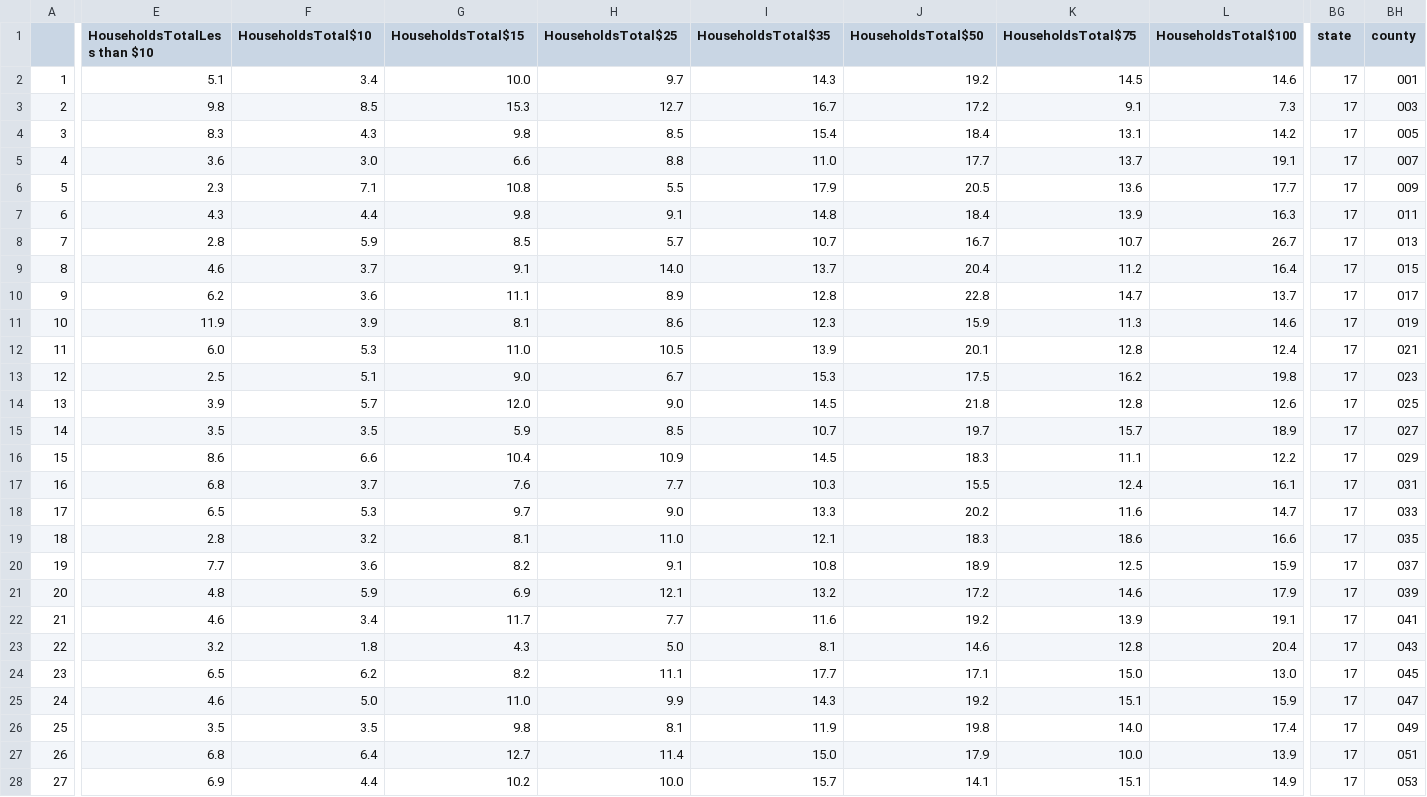
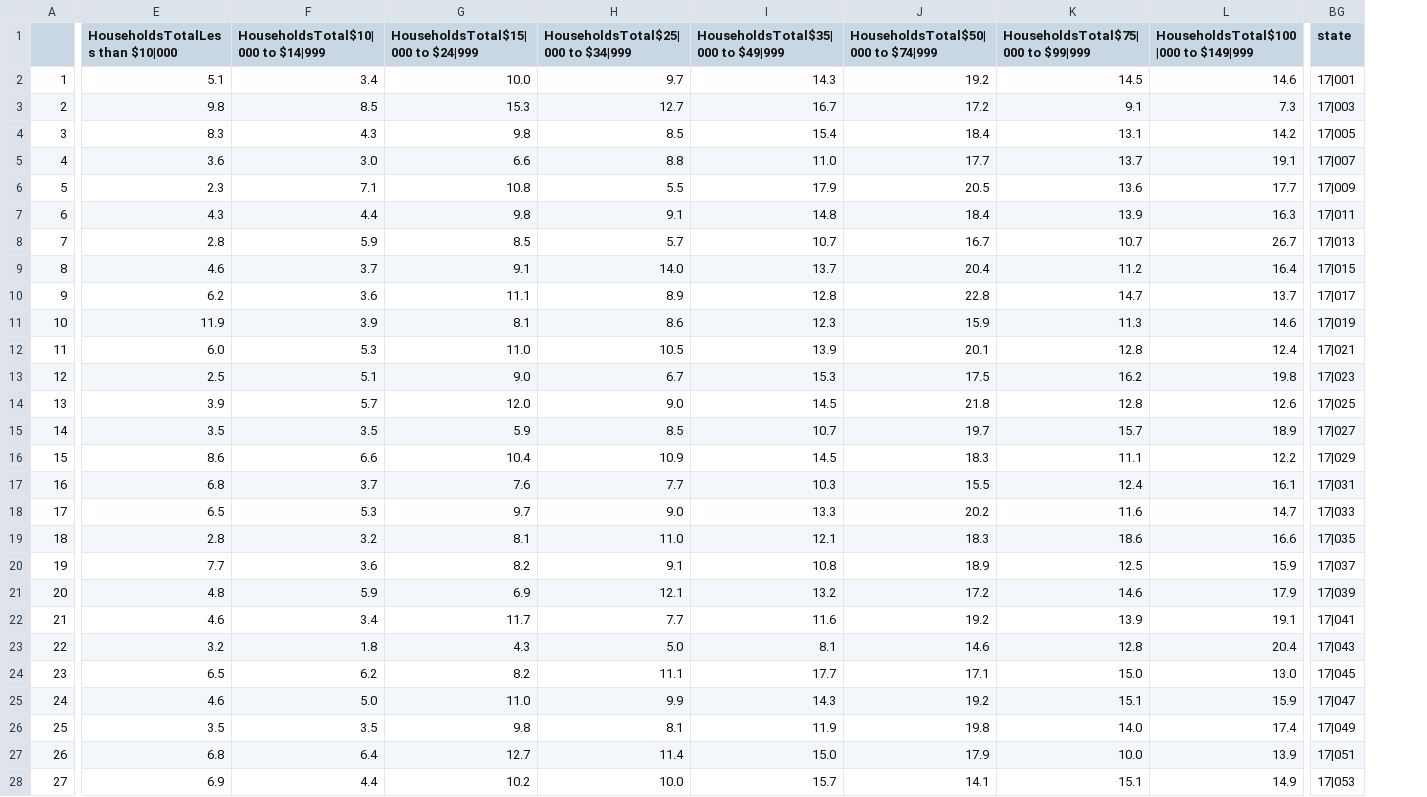
Before and after one commit to Praetor07/ISDC, a CSV file: Data/Household_income_county.csv, drawn as a sheet; only a part is shown, gaps mark what is left out; the diff covers the shown part only; the diff names each change by its address in the sheet, - before the commit and + after, or states it on an @@ line.

```diff
--- a/Data/Household_income_county.csv
+++ b/Data/Household_income_county.csv
-column BH (county), rows 2-28: 001 | 003 | 005 | 007 | 009 | 011 | 013 | 015 | 017 | 019 | 021 | 023 | 025 | 027 | 029 | 031 | 033 | 035 | 037 | 039 | 041 | 043 | 045 | 047 | 049 | 051 | 053
-E1: HouseholdsTotalLess than $10
+E1: HouseholdsTotalLess than $10|000
-F1: HouseholdsTotal$10
+F1: HouseholdsTotal$10|000 to $14|999
-G1: HouseholdsTotal$15
+G1: HouseholdsTotal$15|000 to $24|999
-H1: HouseholdsTotal$25
+H1: HouseholdsTotal$25|000 to $34|999
-I1: HouseholdsTotal$35
+I1: HouseholdsTotal$35|000 to $49|999
-J1: HouseholdsTotal$50
+J1: HouseholdsTotal$50|000 to $74|999
-K1: HouseholdsTotal$75
+K1: HouseholdsTotal$75|000 to $99|999
-L1: HouseholdsTotal$100
+L1: HouseholdsTotal$100|000 to $149|999
-BG2 (state): 17
+BG2 (state): 17|001
-BG3 (state): 17
+BG3 (state): 17|003
-BG4 (state): 17
+BG4 (state): 17|005
-BG5 (state): 17
+BG5 (state): 17|007
-BG6 (state): 17
+BG6 (state): 17|009
-BG7 (state): 17
+BG7 (state): 17|011
-BG8 (state): 17
+BG8 (state): 17|013
-BG9 (state): 17
+BG9 (state): 17|015
-BG10 (state): 17
+BG10 (state): 17|017
-BG11 (state): 17
+BG11 (state): 17|019
-BG12 (state): 17
+BG12 (state): 17|021
-BG13 (state): 17
+BG13 (state): 17|023
-BG14 (state): 17
+BG14 (state): 17|025
-BG15 (state): 17
+BG15 (state): 17|027
-BG16 (state): 17
+BG16 (state): 17|029
-BG17 (state): 17
+BG17 (state): 17|031
-BG18 (state): 17
+BG18 (state): 17|033
-BG19 (state): 17
+BG19 (state): 17|035
-BG20 (state): 17
+BG20 (state): 17|037
-BG21 (state): 17
+BG21 (state): 17|039
-BG22 (state): 17
+BG22 (state): 17|041
-BG23 (state): 17
+BG23 (state): 17|043
-BG24 (state): 17
+BG24 (state): 17|045
-BG25 (state): 17
+BG25 (state): 17|047
-BG26 (state): 17
+BG26 (state): 17|049
-BG27 (state): 17
+BG27 (state): 17|051
-BG28 (state): 17
+BG28 (state): 17|053
```
Also changed, not shown: 107 edited cells elsewhere in this file, Data/Household_income_state.csv, Data/Housing_Tenure_tract.csv, 22 other files.
